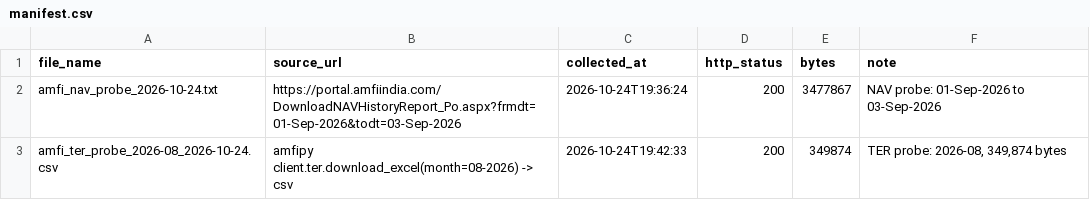
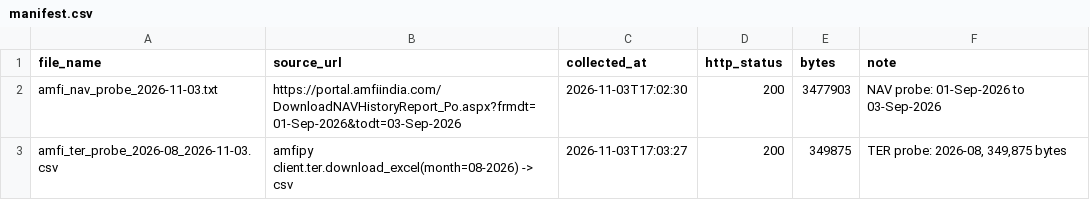
Before and after one commit to bombaymadras/dcvproject, a CSV file: raw/manifest.csv, drawn as a sheet.

```diff
--- a/raw/manifest.csv
+++ b/raw/manifest.csv
@@ -1,3 +1,3 @@
 file_name,source_url,collected_at,http_status,bytes,note
-amfi_nav_probe_2026-10-24.txt,https://portal.amfiindia.com/DownloadNAVHistoryReport_Po.aspx?frmdt=01-Sep-2026&todt=03-Sep-2026,2026-10-24T19:36:24,200,3477867,NAV probe: 01-Sep-2026 to 03-Sep-2026
-amfi_ter_probe_2026-08_2026-10-24.csv,amfipy client.ter.download_excel(month=08-2026) -> csv,2026-10-24T19:42:33,200,349874,"TER probe: 2026-08, 349,874 bytes"
+amfi_nav_probe_2026-11-03.txt,https://portal.amfiindia.com/DownloadNAVHistoryReport_Po.aspx?frmdt=01-Sep-2026&todt=03-Sep-2026,2026-11-03T17:02:30,200,3477903,NAV probe: 01-Sep-2026 to 03-Sep-2026
+amfi_ter_probe_2026-08_2026-11-03.csv,amfipy client.ter.download_excel(month=08-2026) -> csv,2026-11-03T17:03:27,200,349875,"TER probe: 2026-08, 349,875 bytes"
```
Also changed, not shown: logs/cleaning_log.csv, logs/name_collisions.csv, 7 other files.
